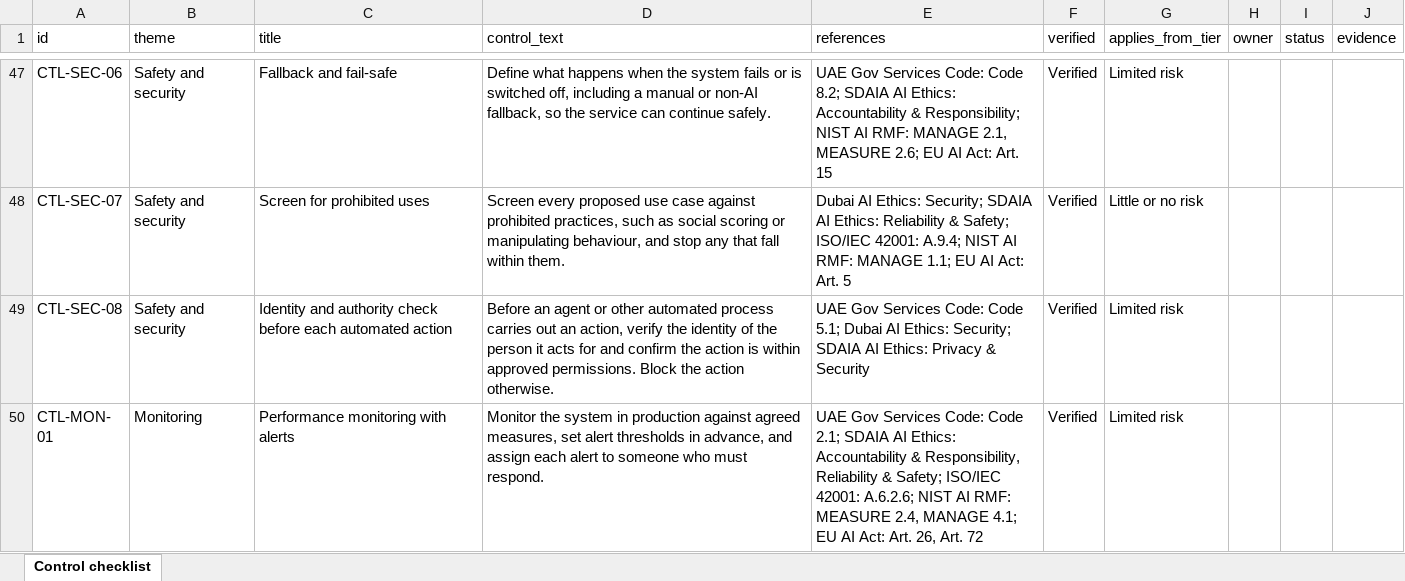
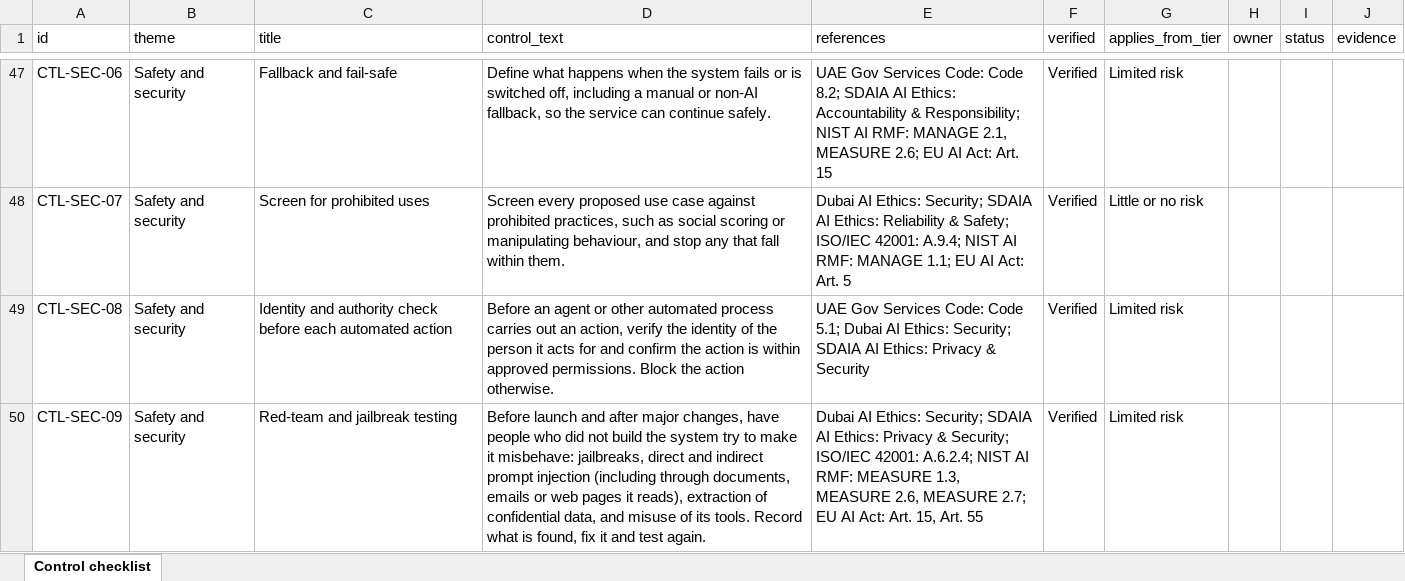
Before and after one commit to agibalyA2B/gcc-ai-governance-kit, an Excel workbook: public/templates/en/control-checklist.xlsx, sheet Control checklist, drawn as a sheet; only a part is shown, gaps mark what is left out; the shorter side is filled out with more unchanged rows; values as stored, in another font and other column widths than the file's, no borders; the diff covers the shown part only; the diff names each change by its address in the sheet, - before the commit and + after, or states it on an @@ line.

```diff
--- a/public/templates/en/control-checklist.xlsx (sheet Control checklist)
+++ b/public/templates/en/control-checklist.xlsx (sheet Control checklist)
+row 50: CTL-SEC-09 | Safety and security | Red-team and jailbreak testing | Before launch and after major changes, have people who did not build the system try to make it misbehave: jailbreaks, direct and indirect prompt injection (including through documents, emails or web pages it reads), extraction of confidential data, and misuse of its tools. Record what is found, fix it and test again. | Dubai AI Ethics: Security; SDAIA AI Ethics: Privacy & Security; ISO/IEC 42001: A.6.2.4; NIST AI RMF: MEASURE 1.3, MEASURE 2.6, MEASURE 2.7; EU AI Act: Art. 15, Art. 55 | Verified | Limited risk
```
Also changed, not shown: 1 added row and 1 edited cell elsewhere in this sheet, public/templates/ar/control-checklist.xlsx, 9 other files.
